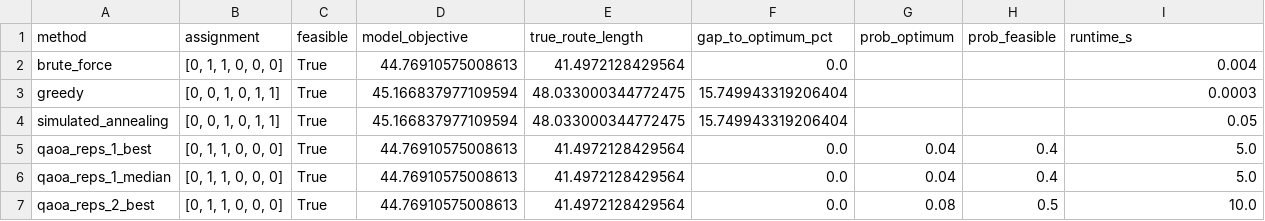
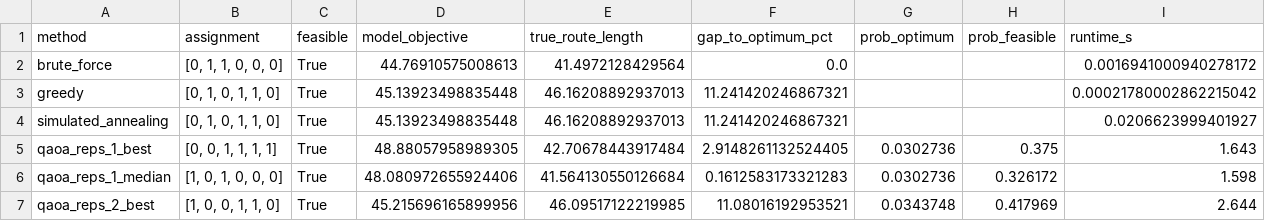
Before and after one commit to UsamaAziz07/quantum-last-mile-qiskit, a CSV file: results/results.csv, drawn as a sheet; only a part is shown; the diff covers the shown part only.

```diff
--- a/results/results.csv
+++ b/results/results.csv
@@ -1,7 +1,7 @@
 method,assignment,feasible,model_objective,true_route_length,gap_to_optimum_pct,prob_optimum,prob_feasible,runtime_s
-brute_force,"[0, 1, 1, 0, 0, 0]",True,44.76910575008613,41.4972128429564,0.0,,,0.004
-greedy,"[0, 0, 1, 0, 1, 1]",True,45.166837977109594,48.033000344772475,15.749943319206404,,,0.0003
-simulated_annealing,"[0, 0, 1, 0, 1, 1]",True,45.166837977109594,48.033000344772475,15.749943319206404,,,0.05
-qaoa_reps_1_best,"[0, 1, 1, 0, 0, 0]",True,44.76910575008613,41.4972128429564,0.0,0.04,0.4,5.0
-qaoa_reps_1_median,"[0, 1, 1, 0, 0, 0]",True,44.76910575008613,41.4972128429564,0.0,0.04,0.4,5.0
-qaoa_reps_2_best,"[0, 1, 1, 0, 0, 0]",True,44.76910575008613,41.4972128429564,0.0,0.08,0.5,10.0
+brute_force,"[0, 1, 1, 0, 0, 0]",True,44.76910575008613,41.4972128429564,0.0,,,0.0016941000940278172
+greedy,"[0, 1, 0, 1, 1, 0]",True,45.13923498835448,46.16208892937013,11.241420246867321,,,0.00021780002862215042
+simulated_annealing,"[0, 1, 0, 1, 1, 0]",True,45.13923498835448,46.16208892937013,11.241420246867321,,,0.0206623999401927
+qaoa_reps_1_best,"[0, 0, 1, 1, 1, 1]",True,48.88057958989305,42.70678443917484,2.9148261132524405,0.0302736,0.375,1.643
+qaoa_reps_1_median,"[1, 0, 1, 0, 0, 0]",True,48.080972655924406,41.564130550126684,0.1612583173321283,0.0302736,0.326172,1.598
+qaoa_reps_2_best,"[1, 0, 0, 1, 1, 0]",True,45.215696165899956,46.09517122219985,11.08016192953521,0.0343748,0.417969,2.644
```
Also changed, not shown: 21 edited cells elsewhere in this file, 11 other files.
